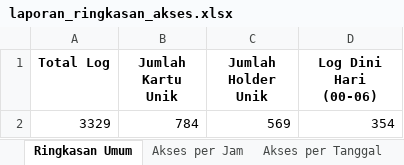
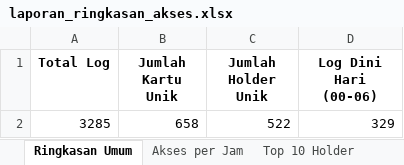
Before and after one commit to TheCabinDev/handlelock_audit, an Excel workbook: laporan_ringkasan_akses.xlsx, sheet Ringkasan Umum, drawn as a sheet; values as stored, in another font and other column widths than the file's, no borders; removed rows and columns are numbered as before the commit, all else as after; the diff names each change by its address in the sheet, - before the commit and + after, or states it on an @@ line.

```diff
--- a/laporan_ringkasan_akses.xlsx (sheet Ringkasan Umum)
+++ b/laporan_ringkasan_akses.xlsx (sheet Ringkasan Umum)
-sheet tab: Akses per Tanggal
-row 2: 3329 | 784 | 569 | 354
+row 2: 3285 | 658 | 522 | 329
```
Also changed, not shown: sheet Log Dini Hari, sheet Penggunaan Kartu, sheet Top 10 Holder, sheet Akses per Jam, 2 other files.
